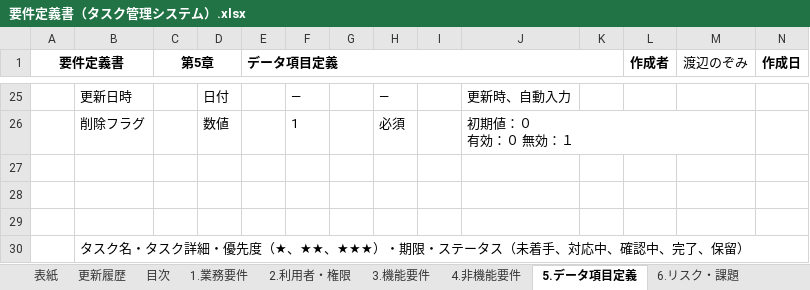
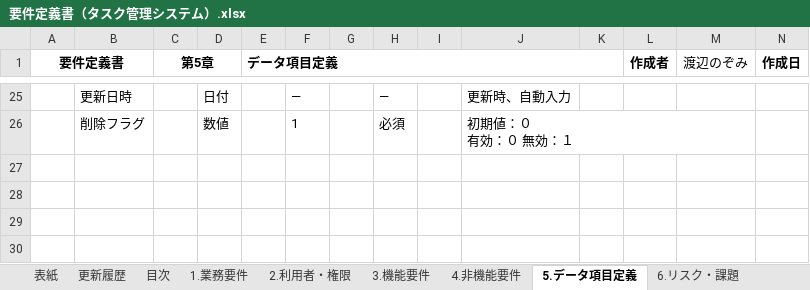
Before and after one commit to nozomi-watanabe1214/my_application, an Excel workbook: 要件定義書（タスク管理システム）.xlsx, sheet 5.データ項目定義, drawn as a sheet; only a part is shown, gaps mark what is left out; values as stored, in another font and other column widths than the file's, no borders; rows hold the shown columns only; the diff names each change by its address in the sheet, - before the commit and + after, or states it on an @@ line.

```diff
--- a/要件定義書（タスク管理システム）.xlsx (sheet 5.データ項目定義)
+++ b/要件定義書（タスク管理システム）.xlsx (sheet 5.データ項目定義)
-row 27: (empty)
-row 28: (empty)
-row 29: (empty)
-row 30:  | タスク名・タスク詳細・優先度（★、★★、★★★）・期限・ステータス（未着手、対応中、確認中、完了、保留）
```
Also changed, not shown: sheet 6.リスク・課題, sheet 4.非機能要件.
